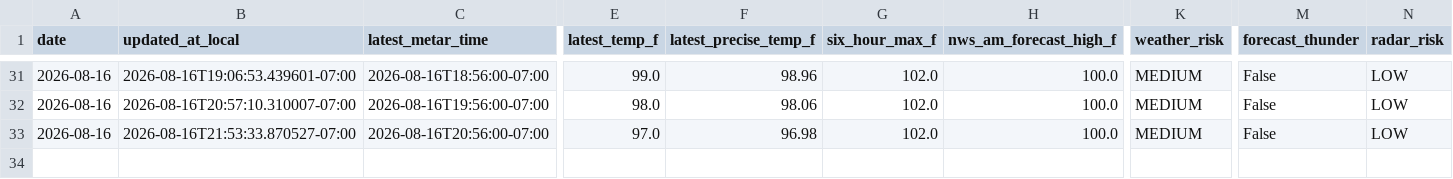
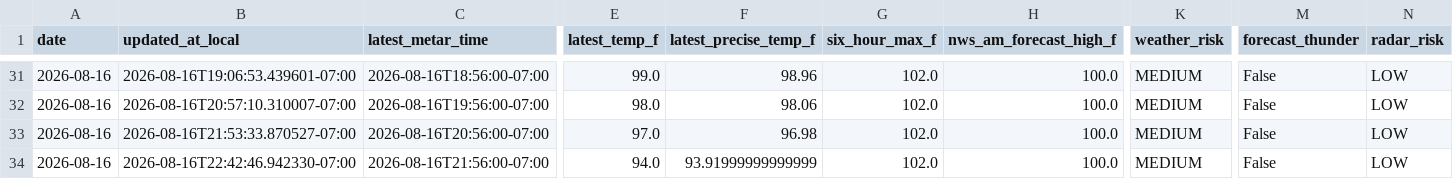
Before and after one commit to capecodbeachgirl/klas-live-model, a CSV file: data/live/klas_live_history.csv, drawn as a sheet; only a part is shown, gaps mark what is left out; rows hold the shown columns only; the diff names each change by its address in the sheet, - before the commit and + after, or states it on an @@ line.

```diff
--- a/data/live/klas_live_history.csv
+++ b/data/live/klas_live_history.csv
+row 34: 2026-08-16 | 2026-08-16T22:42:46.942330-07:00 | 2026-08-16T21:56:00-07:00 | 94.0 | 93.91999999999999 | 102.0 | 100.0 | MEDIUM | False | LOW
```
Also changed, not shown: data/live/klas_model_history.csv, 2 other files.
